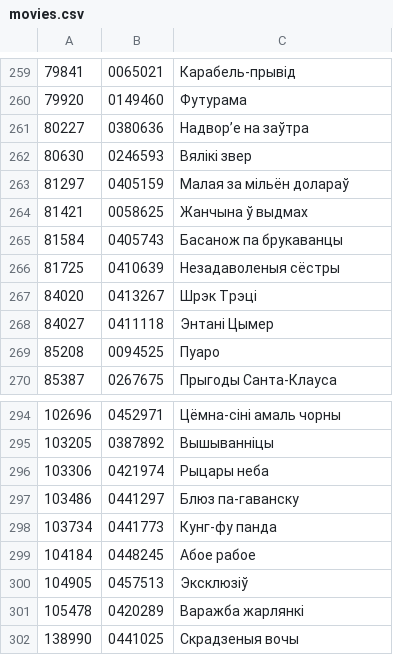
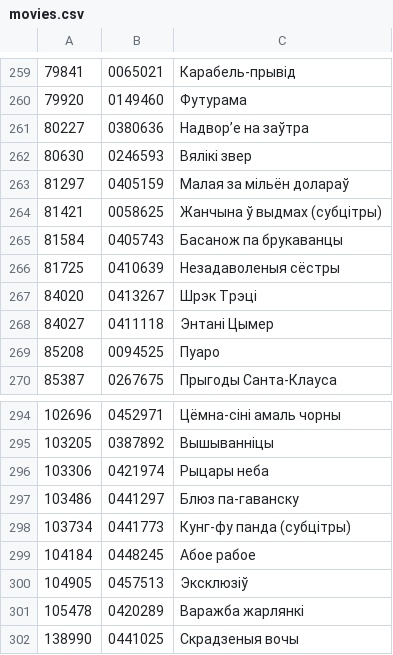
Before and after one commit to duck-duckfield/knbl, a CSV file: movies.csv, drawn as a sheet; only a part is shown, gaps mark what is left out.

```diff
--- a/movies.csv
+++ b/movies.csv
@@ -263,3 +263,3 @@
 81297	0405159	Малая за мільён долараў
-81421	0058625	Жанчына ў выдмах
+81421	0058625	Жанчына ў выдмах (субцітры)
 81584	0405743	Басанож па брукаванцы
@@ -297,3 +297,3 @@
 103486	0441297	Блюз па-гаванску
-103734	0441773	Кунг-фу панда
+103734	0441773	Кунг-фу панда (субцітры)
 104184	0448245	Абое рабое
```
Also changed, not shown: 1 other file.
